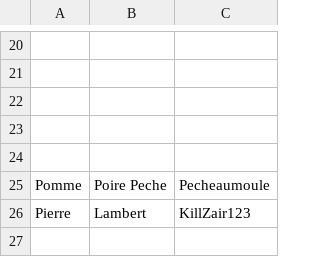
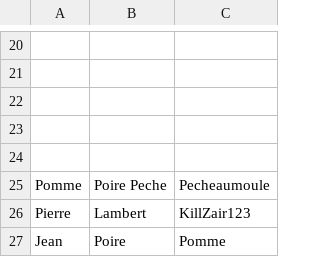
Before and after one commit to NamuroisThomas/Projet-Python, a CSV file: utilisateur_sauvegarde/utilisateur.csv, drawn as a sheet; only a part is shown, gaps mark what is left out.

```diff
--- a/utilisateur_sauvegarde/utilisateur.csv
+++ b/utilisateur_sauvegarde/utilisateur.csv
@@ -26 +26,2 @@ Pomme,Poire Peche,Pecheaumoule
 Pierre,Lambert,KillZair123
+Jean,Poire,Pomme
```
Also changed, not shown: 3 other files.
